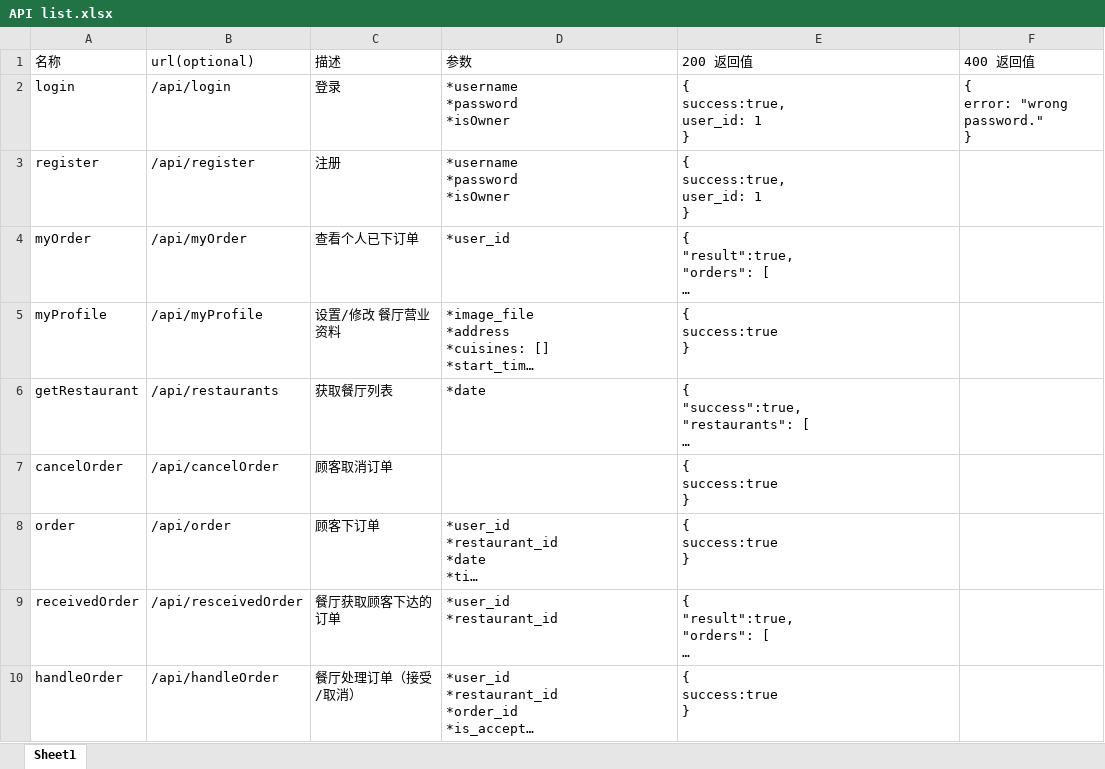
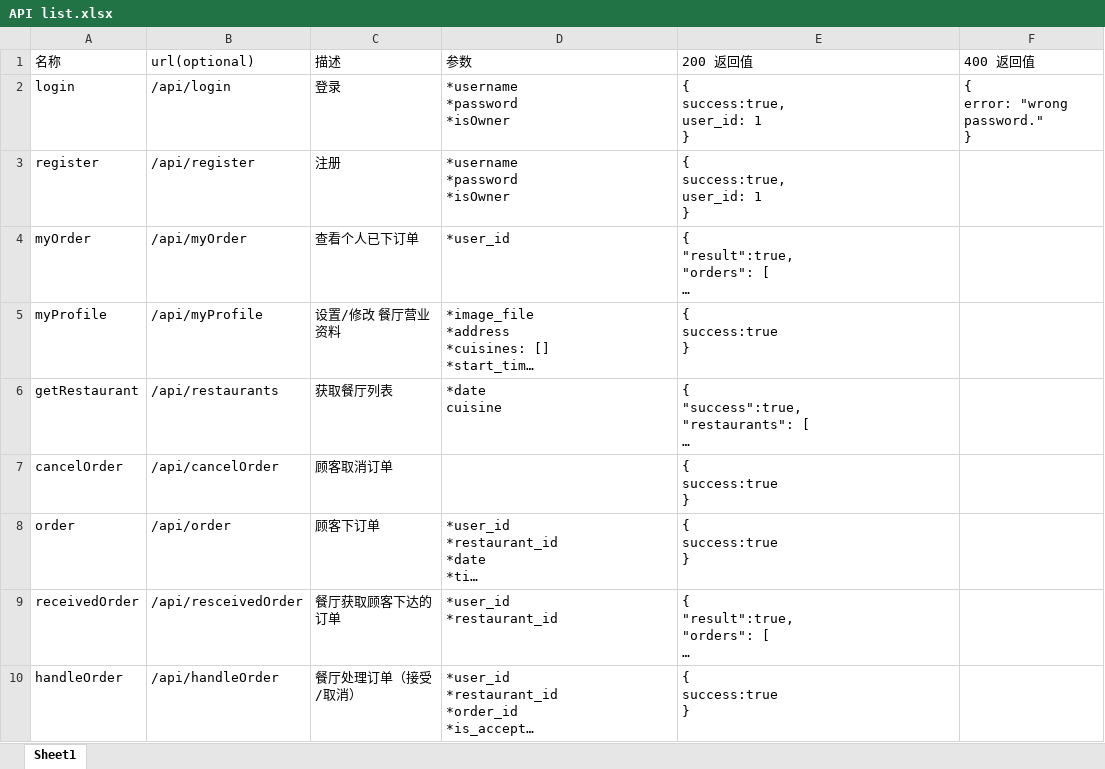
Before and after one commit to runzezhang1995/EIE4432-Web, an Excel workbook: DOc/API list.xlsx, sheet Sheet1, drawn as a sheet; long unchanged cells end in …; values as stored, in another font and other column widths than the file's, no borders; ↵ is a line break in a cell; the diff names each change by its address in the sheet, - before the commit and + after, or states it on an @@ line.

Commit message:
rest list

```diff
--- a/DOc/API list.xlsx (sheet Sheet1)
+++ b/DOc/API list.xlsx (sheet Sheet1)
-D6 (参数): *date
+D6 (参数): *date ↵ cuisine
```
Also changed, not shown: 9 other files.
